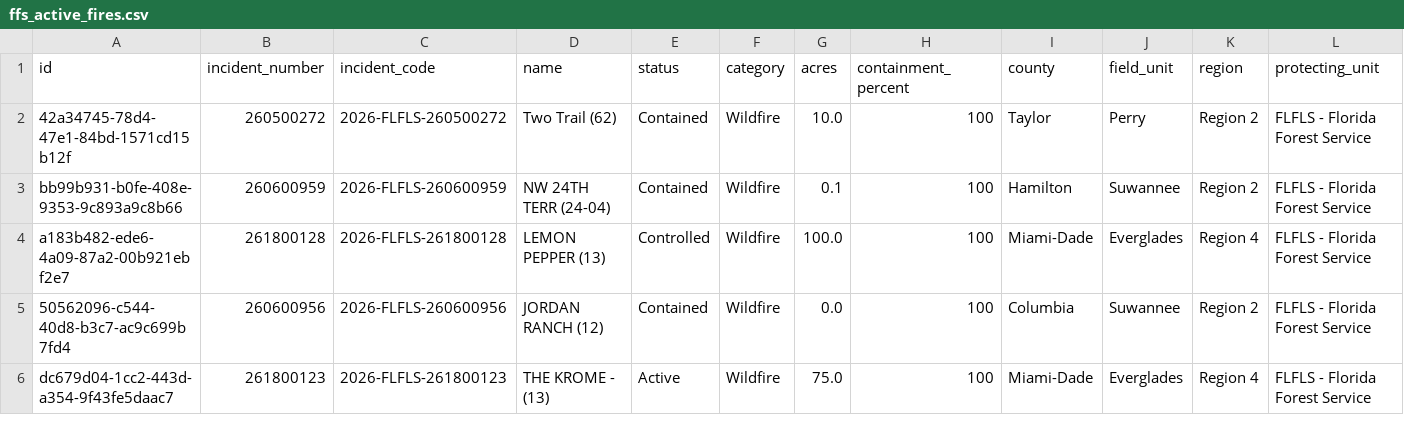
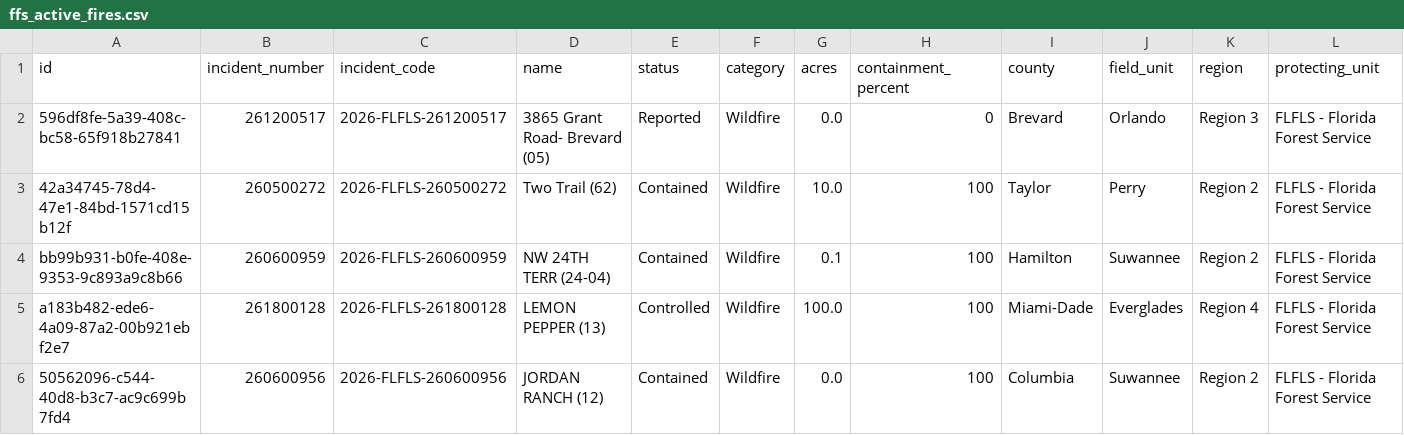
Before and after one commit to SunSentinel/wildfire-tracking-map, a CSV file: ffs_active_fires.csv, drawn as a sheet; only a part is shown; the shorter side is filled out with more unchanged rows; rows hold the shown columns only; the diff names each change by its address in the sheet, - before the commit and + after, or states it on an @@ line.

```diff
--- a/ffs_active_fires.csv
+++ b/ffs_active_fires.csv
+row 2: 596df8fe-5a39-408c-bc58-65f918b27841 | 261200517 | 2026-FLFLS-261200517 | 3865 Grant Road- Brevard (05) | Reported | Wildfire | 0.0 | 0 | Brevard | Orlando | Region 3 | FLFLS - Florida Forest Service
```
Also changed, not shown: 2 other files.
